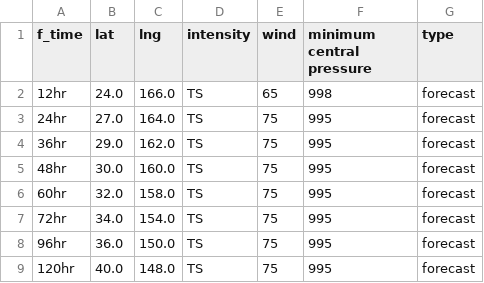
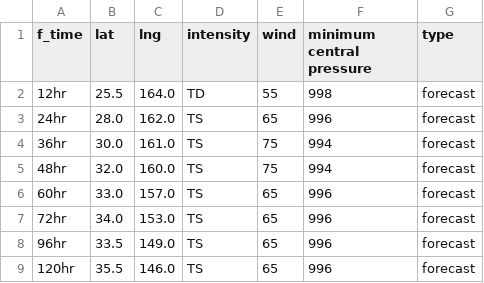
Before and after one commit to zax41006-bot/MMC-TC-GIS, a CSV file: forecast_track_D.csv, drawn as a sheet.

Commit message:
Update forecast_track_D.csv

```diff
--- a/forecast_track_D.csv
+++ b/forecast_track_D.csv
@@ -1,9 +1,9 @@
 f_time,lat,lng,intensity,wind,minimum central pressure,type
-12hr,24.0,166.0,TS,65,998,forecast
-24hr,27.0,164.0,TS,75,995,forecast
-36hr,29.0,162.0,TS,75,995,forecast
-48hr,30.0,160.0,TS,75,995,forecast
-60hr,32.0,158.0,TS,75,995,forecast
-72hr,34.0,154.0,TS,75,995,forecast
-96hr,36.0,150.0,TS,75,995,forecast
-120hr,40.0,148.0,TS,75,995,forecast
+12hr,25.5,164.0,TD,55,998,forecast
+24hr,28.0,162.0,TS,65,996,forecast
+36hr,30.0,161.0,TS,75,994,forecast
+48hr,32.0,160.0,TS,75,994,forecast
+60hr,33.0,157.0,TS,65,996,forecast
+72hr,34.0,153.0,TS,65,996,forecast
+96hr,33.5,149.0,TS,65,996,forecast
+120hr,35.5,146.0,TS,65,996,forecast
```
